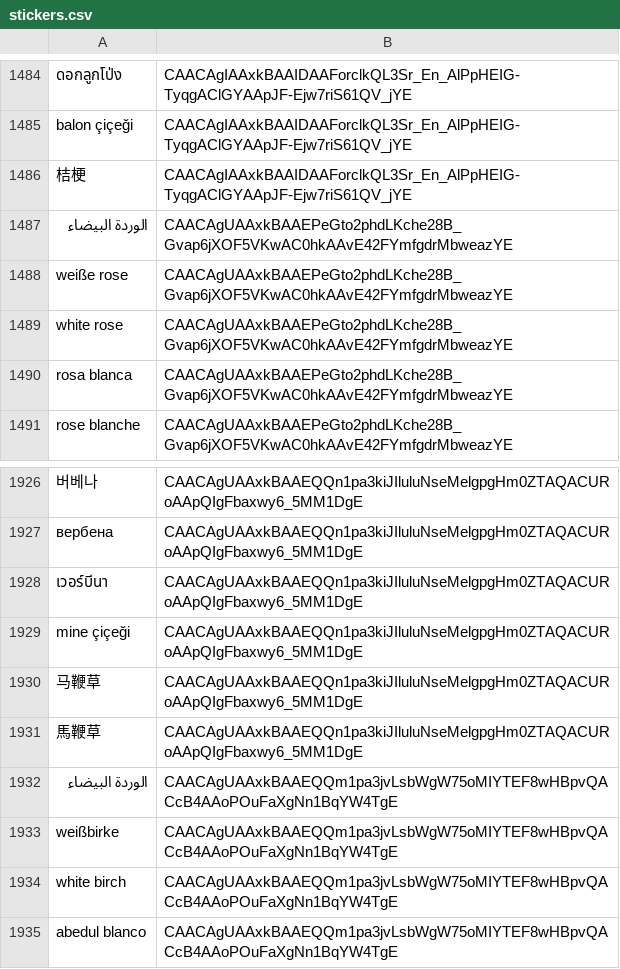
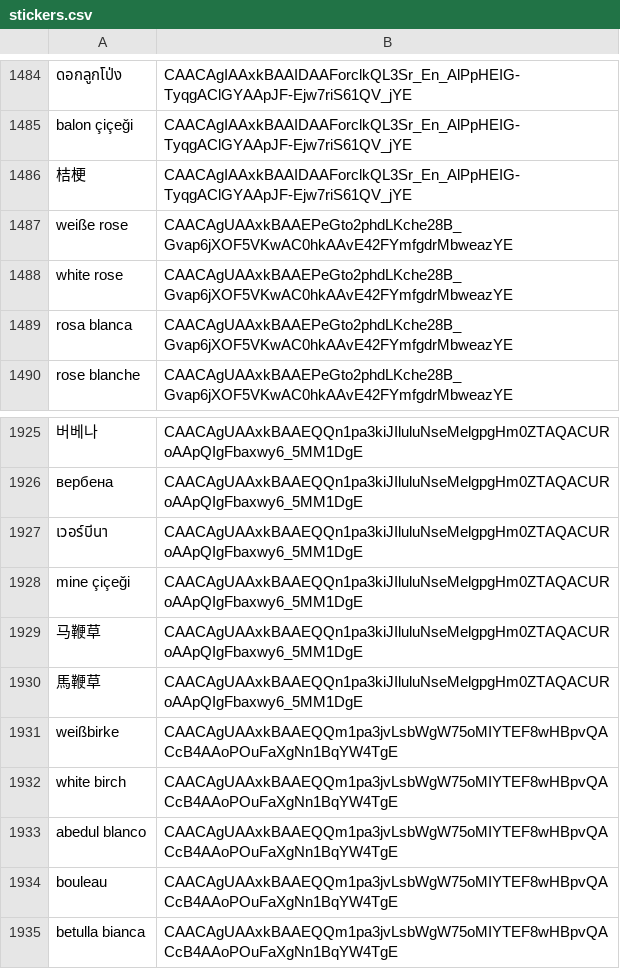
Before and after one commit to TheWoodenPuppet/starburst-sticker-bot, a CSV file: stickers.csv, drawn as a sheet; only a part is shown, gaps mark what is left out; the shorter side is filled out with more unchanged rows; the diff names each change by its address in the sheet, - before the commit and + after, or states it on an @@ line.

```diff
--- a/stickers.csv
+++ b/stickers.csv
-row 1487: الوردة البيضاء | CAACAgUAAxkBAAEPeGto2phdLKche28B_Gvap6jXOF5VKwAC0hkAAvE42FYmfgdrMbweazYE
-row 1932: الوردة البيضاء | CAACAgUAAxkBAAEQQm1pa3jvLsbWgW75oMIYTEF8wHBpvQACcB4AAoPOuFaXgNn1BqYW4TgE
```
Also changed, not shown: 1 other file.
